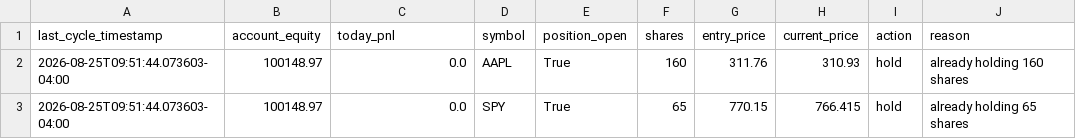
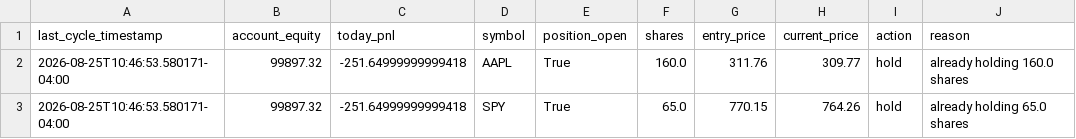
Before and after one commit to nguyenminhthanh0403-hub/graywind, a CSV file: dashboard-data/status.csv, drawn as a sheet.

```diff
--- a/dashboard-data/status.csv
+++ b/dashboard-data/status.csv
@@ -1,3 +1,3 @@
 last_cycle_timestamp,account_equity,today_pnl,symbol,position_open,shares,entry_price,current_price,action,reason
-2026-08-25T09:51:44.073603-04:00,100148.97,0.0,AAPL,True,160,311.76,310.93,hold,already holding 160 shares
-2026-08-25T09:51:44.073603-04:00,100148.97,0.0,SPY,True,65,770.15,766.415,hold,already holding 65 shares
+2026-08-25T10:46:53.580171-04:00,99897.32,-251.64999999999418,AAPL,True,160.0,311.76,309.77,hold,already holding 160.0 shares
+2026-08-25T10:46:53.580171-04:00,99897.32,-251.64999999999418,SPY,True,65.0,770.15,764.26,hold,already holding 65.0 shares
```
Also changed, not shown: dashboard-data/equity_curve.csv, 1 other file.
